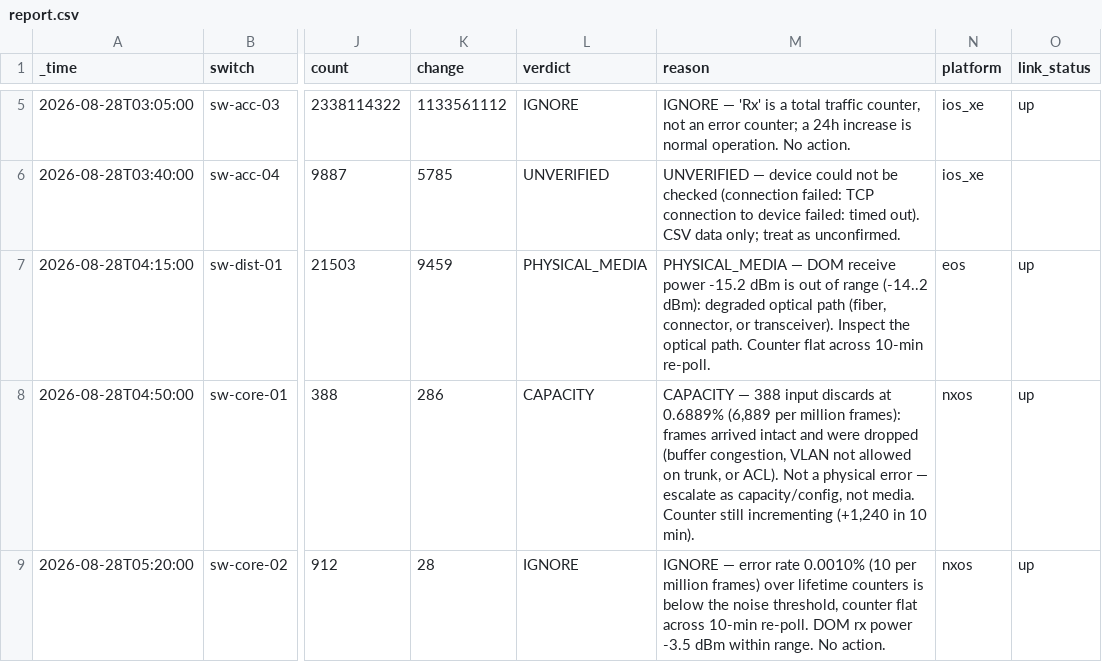
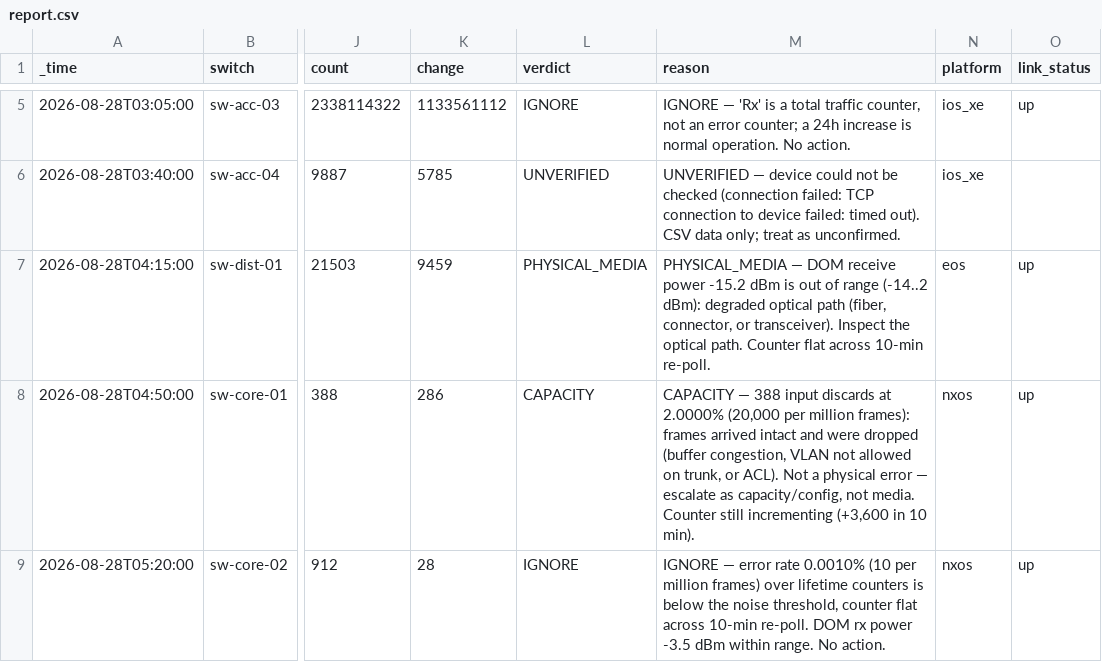
Before and after one commit to netasservice/iftriage, a CSV file: docs/examples/report.csv, drawn as a sheet; only a part is shown, gaps mark what is left out; the diff names each change by its address in the sheet, - before the commit and + after, or states it on an @@ line.

```diff
--- a/docs/examples/report.csv
+++ b/docs/examples/report.csv
-M8 (reason): …discards at 0.6889% (6,889 per million frames): frames arrived intact and were dropped (buffer congestion, VLAN not allowed on trunk, or ACL). Not a physical error — escalate as capacity/config, not media. Counter still incrementing (+1,240 in 10…
+M8 (reason): …discards at 2.0000% (20,000 per million frames): frames arrived intact and were dropped (buffer congestion, VLAN not allowed on trunk, or ACL). Not a physical error — escalate as capacity/config, not media. Counter still incrementing (+3,600 in 10…
```
Also changed, not shown: 10 other files.
